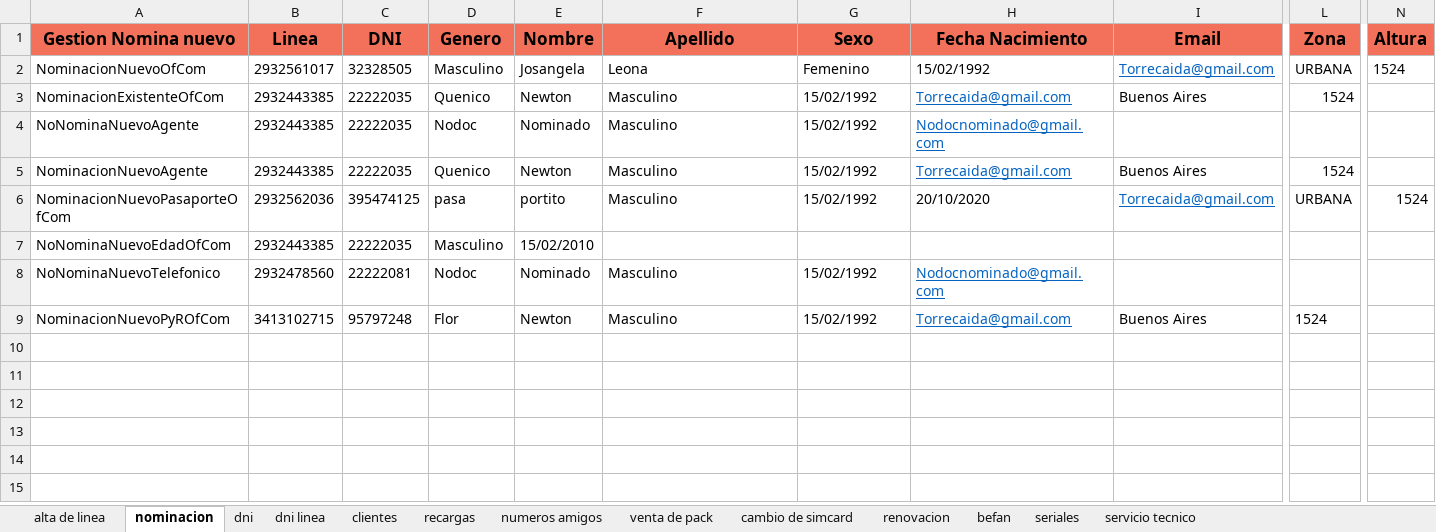
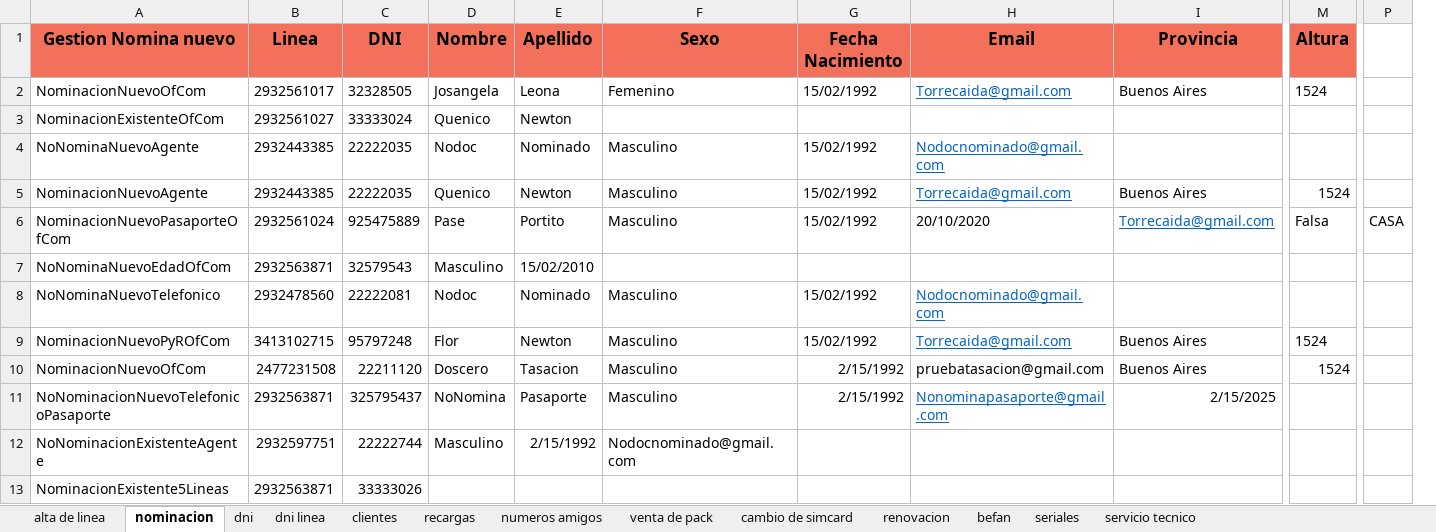
Before and after one commit to MattuCarabajal/FAN-Merge, an Excel workbook: E2EUAT.xlsx, sheet nominacion, drawn as a sheet; only a part is shown, gaps mark what is left out; values as stored, in another font and other column widths than the file's, no borders; removed rows and columns are numbered as before the commit, all else as after; rows hold the shown columns only; the diff covers the shown part only; the diff names each change by its address in the sheet, - before the commit and + after, or states it on an @@ line.

Commit message:
nominamino

```diff
--- a/E2EUAT.xlsx (sheet nominacion)
+++ b/E2EUAT.xlsx (sheet nominacion)
-column L (Zona), row 2: URBANA; rows 5-9: 1524 | URBANA |  |  | 1524
+column P, row 6: CASA
-D1: Genero
+D1: Nombre
-E1: Nombre
+E1: Apellido
-F1: Apellido
+F1: Sexo
-G1: Sexo
+G1: Fecha Nacimiento
-H1: Fecha Nacimiento
+H1: Email
-I1: Email
+I1: Provincia
-D2 (Nombre): Masculino
+D2 (Nombre): Josangela
-E2 (Apellido): Josangela
+E2 (Apellido): Leona
-F2 (Sexo): Leona
+F2 (Sexo): Femenino
-G2 (Fecha Nacimiento): Femenino
+G2 (Fecha Nacimiento): 15/02/1992
-H2 (Email): 15/02/1992
+H2 (Email): Torrecaida@gmail.com
@@ H2 underline: off → on, text colour: black → #0563C1 @@
-I2 (Provincia): Torrecaida@gmail.com
+I2 (Provincia): Buenos Aires
@@ I2 underline: on → off, text colour: #0563C1 → black @@
-row 3: NominacionExistenteOfCom | 2932443385 | 22222035 | Quenico | Newton | Masculino | 15/02/1992 | Torrecaida@gmail.com | Buenos Aires | 1524
+row 3: NominacionExistenteOfCom | 2932561027 | 33333024 | Quenico | Newton
-M5 (Altura): (empty)
+M5 (Altura): 1524
-B6 (Linea): 2932562036
+B6 (Linea): 2932561024
-C6 (DNI): 395474125
+C6 (DNI): 925475889
-D6 (Nombre): pasa
+D6 (Nombre): Pase
-E6 (Apellido): portito
+E6 (Apellido): Portito
-M6 (Altura): 1524
+M6 (Altura): Falsa
-B7 (Linea): 2932443385
+B7 (Linea): 2932563871
-C7 (DNI): 22222035
+C7 (DNI): 32579543
-M9 (Altura): (empty)
+M9 (Altura): 1524
+row 10: NominacionNuevoOfCom | 2477231508 | 22211120 | Doscero | Tasacion | Masculino | 2/15/1992 | pruebatasacion@gmail.com | Buenos Aires | 1524
+row 11: NoNominacionNuevoTelefonicoPasaporte | 2932563871 | 325795437 | NoNomina | Pasaporte | Masculino | 2/15/1992 | Nonominapasaporte@gmail.com | 2/15/2025
+row 12: NoNominacionExistenteAgente | 2932597751 | 22222744 | Masculino | 2/15/1992 | Nodocnominado@gmail.com
+row 13: NominacionExistente5Lineas | 2932563871 | 33333026
```
Also changed, not shown: 3 added rows, 6 edited cells and cell formats elsewhere in this sheet, 4 other files.
